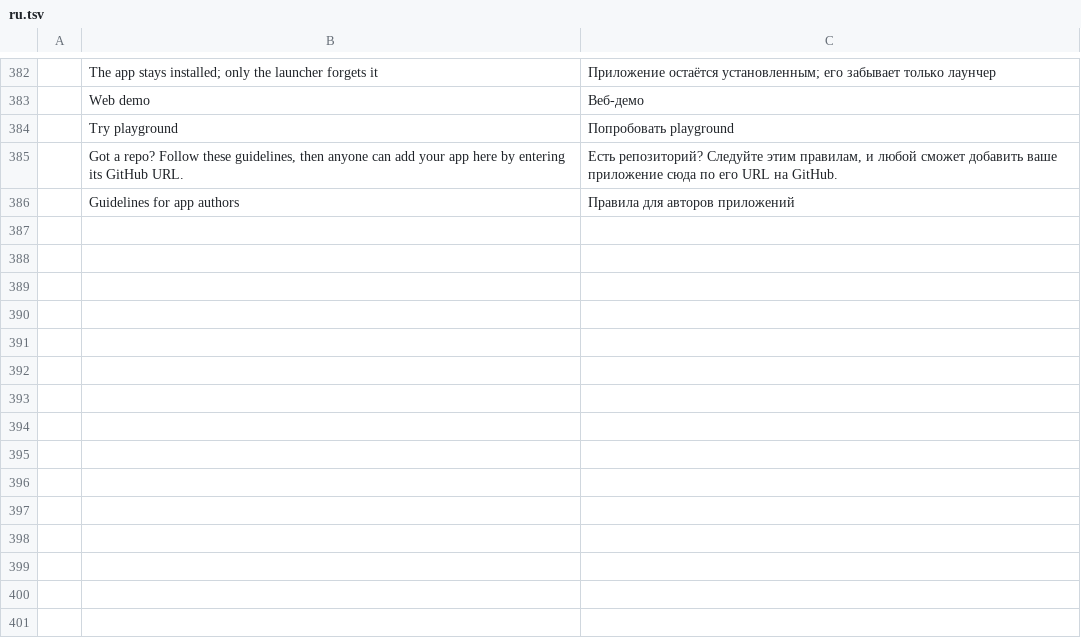
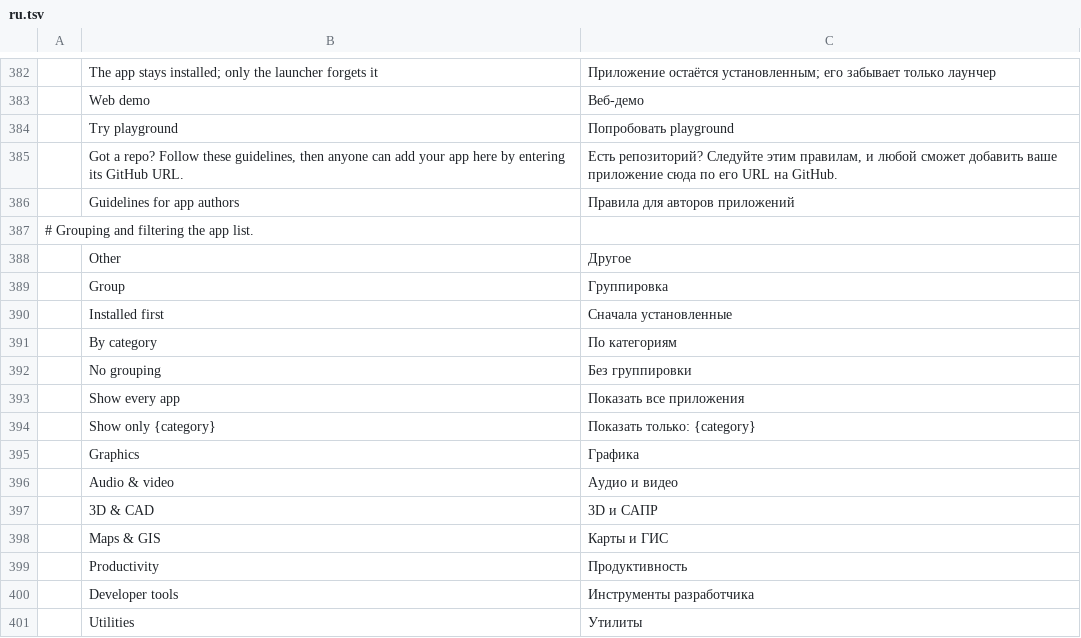
Before and after one commit to YalKouassi/craft-unofficial-launcher, a TSV file: crates/ui-egui/src/i18n/ru.tsv, drawn as a sheet; only a part is shown, gaps mark what is left out; the diff names each change by its address in the sheet, - before the commit and + after, or states it on an @@ line.

Commit message:
App list: categories from the index (graphics, audio-video, 3d, maps, productivity, developer, utilities), a category filter row with counts, group by category in the grid and the table, sortable Version and Author columns, and search over publisher and category

```diff
--- a/crates/ui-egui/src/i18n/ru.tsv
+++ b/crates/ui-egui/src/i18n/ru.tsv
+row 387: # Grouping and filtering the app list.
+row 388:  | Other | Другое
+row 389:  | Group | Группировка
+row 390:  | Installed first | Сначала установленные
+row 391:  | By category | По категориям
+row 392:  | No grouping | Без группировки
+row 393:  | Show every app | Показать все приложения
+row 394:  | Show only {category} | Показать только: {category}
+row 395:  | Graphics | Графика
+row 396:  | Audio & video | Аудио и видео
+row 397:  | 3D & CAD | 3D и САПР
+row 398:  | Maps & GIS | Карты и ГИС
+row 399:  | Productivity | Продуктивность
+row 400:  | Developer tools | Инструменты разработчика
+row 401:  | Utilities | Утилиты
```
Also changed, not shown: crates/ui-egui/src/i18n/cs.tsv, crates/ui-egui/src/i18n/fr.tsv, 20 other files.
